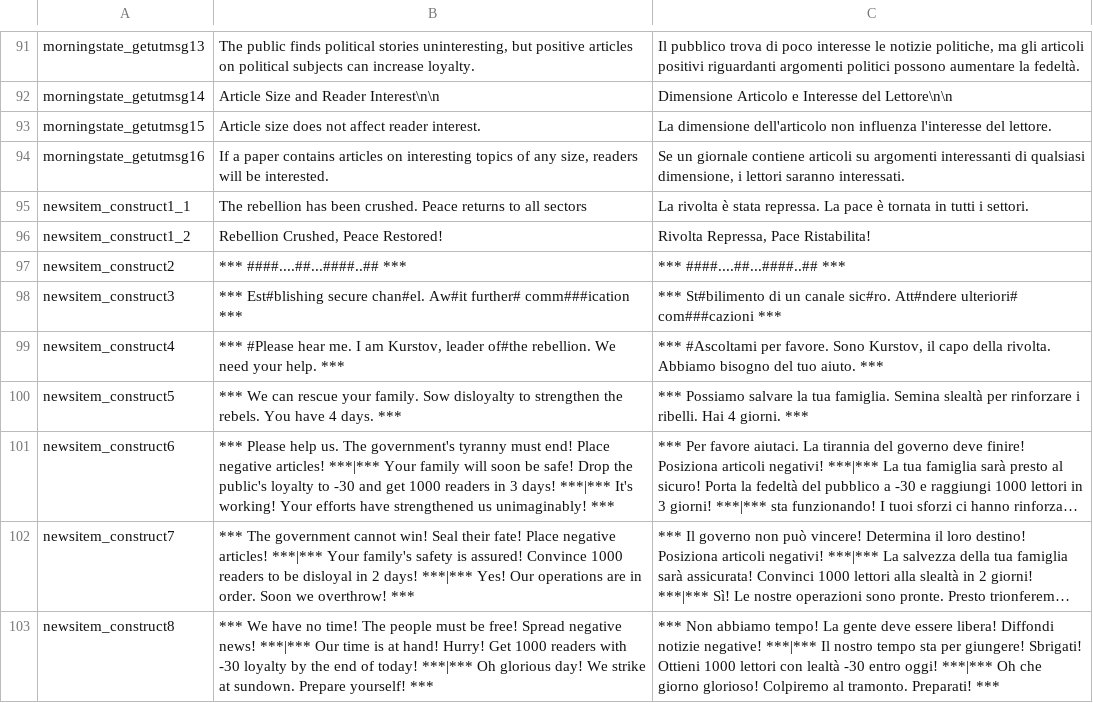
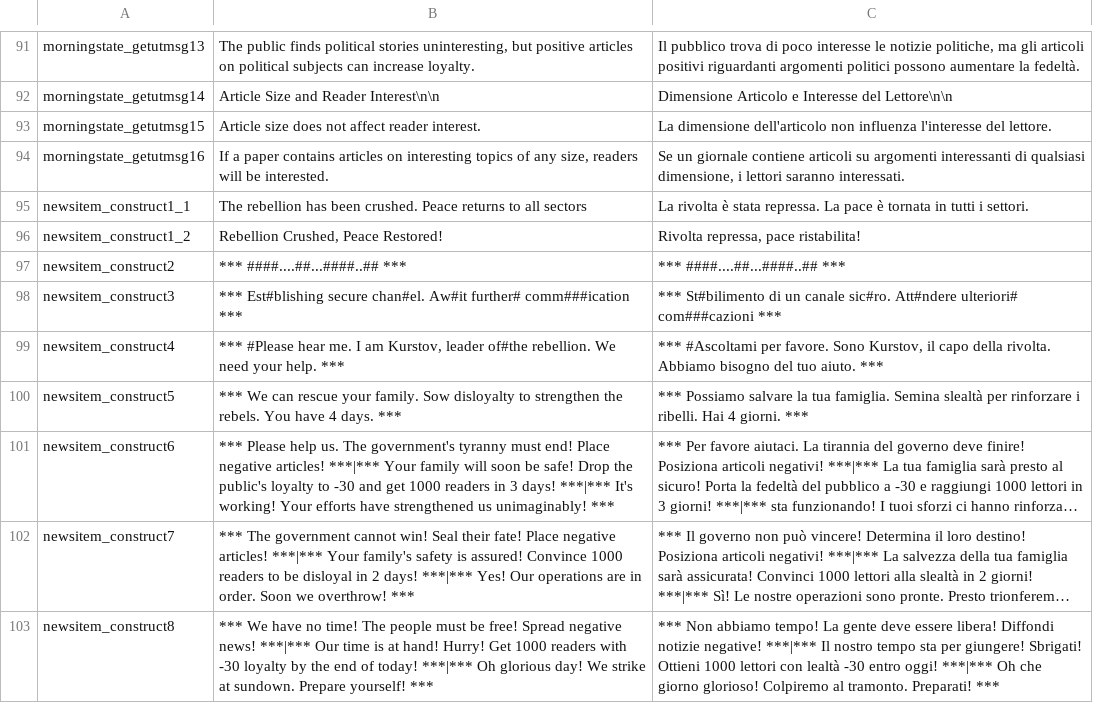
Before and after one commit to LoQAce/Locjam3_Republia-Times_Italian, a CSV file: bin/locale/it/1.csv, drawn as a sheet; only a part is shown, gaps mark what is left out; long unchanged cells end in ….

Commit message:
Minor changes

```diff
--- a/bin/locale/it/1.csv
+++ b/bin/locale/it/1.csv
@@ -95,3 +95,3 @@ morningstate_getutmsg16	If a paper contains articles on interesting topics of an
 newsitem_construct1_1	The rebellion has been crushed. Peace returns to all sectors	La rivolta è stata repressa. La pace è tornata in tutti i settori.
-newsitem_construct1_2	Rebellion Crushed, Peace Restored!	Rivolta Repressa, Pace Ristabilita!
+newsitem_construct1_2	Rebellion Crushed, Peace Restored!	Rivolta repressa, pace ristabilita!
 newsitem_construct2	*** ####....##...####..## ***	*** ####....##...####..## ***
```
